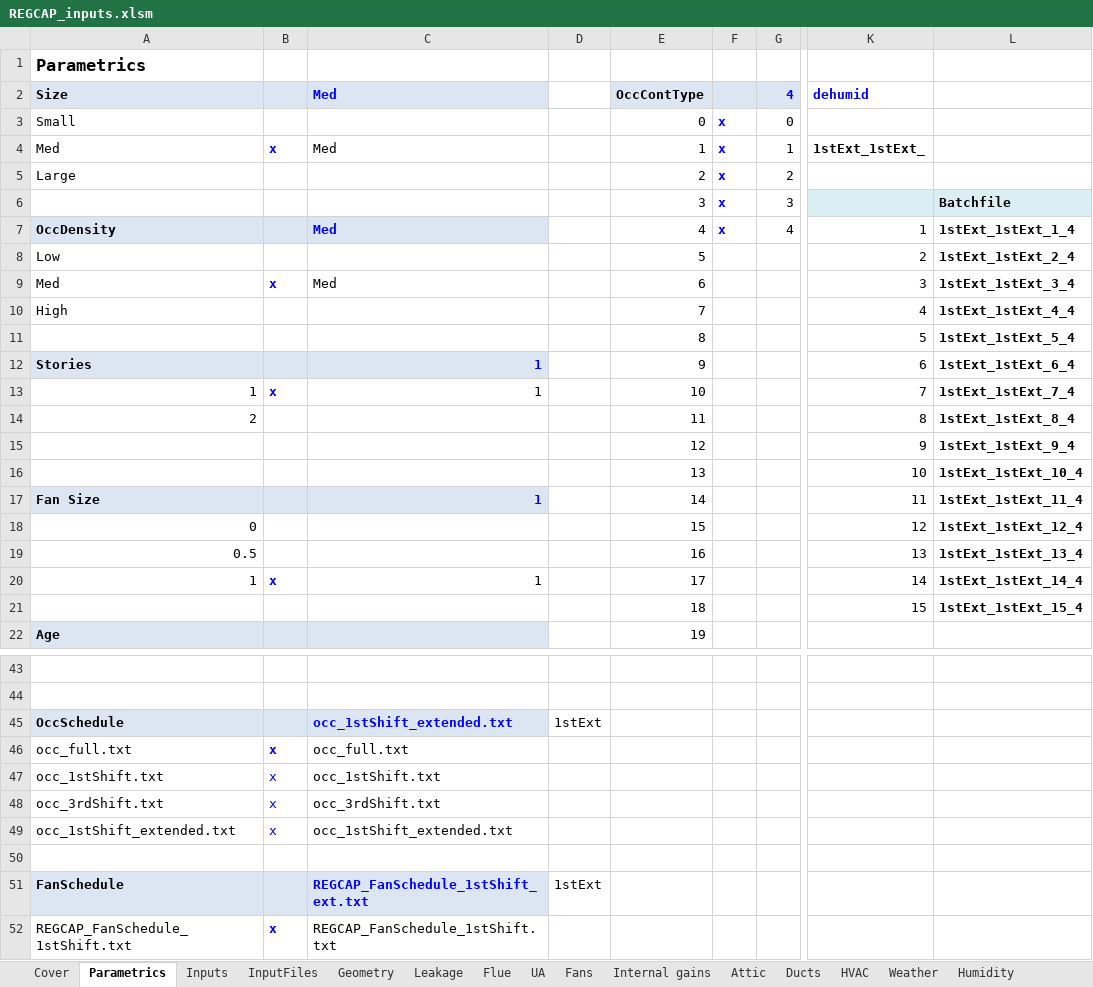
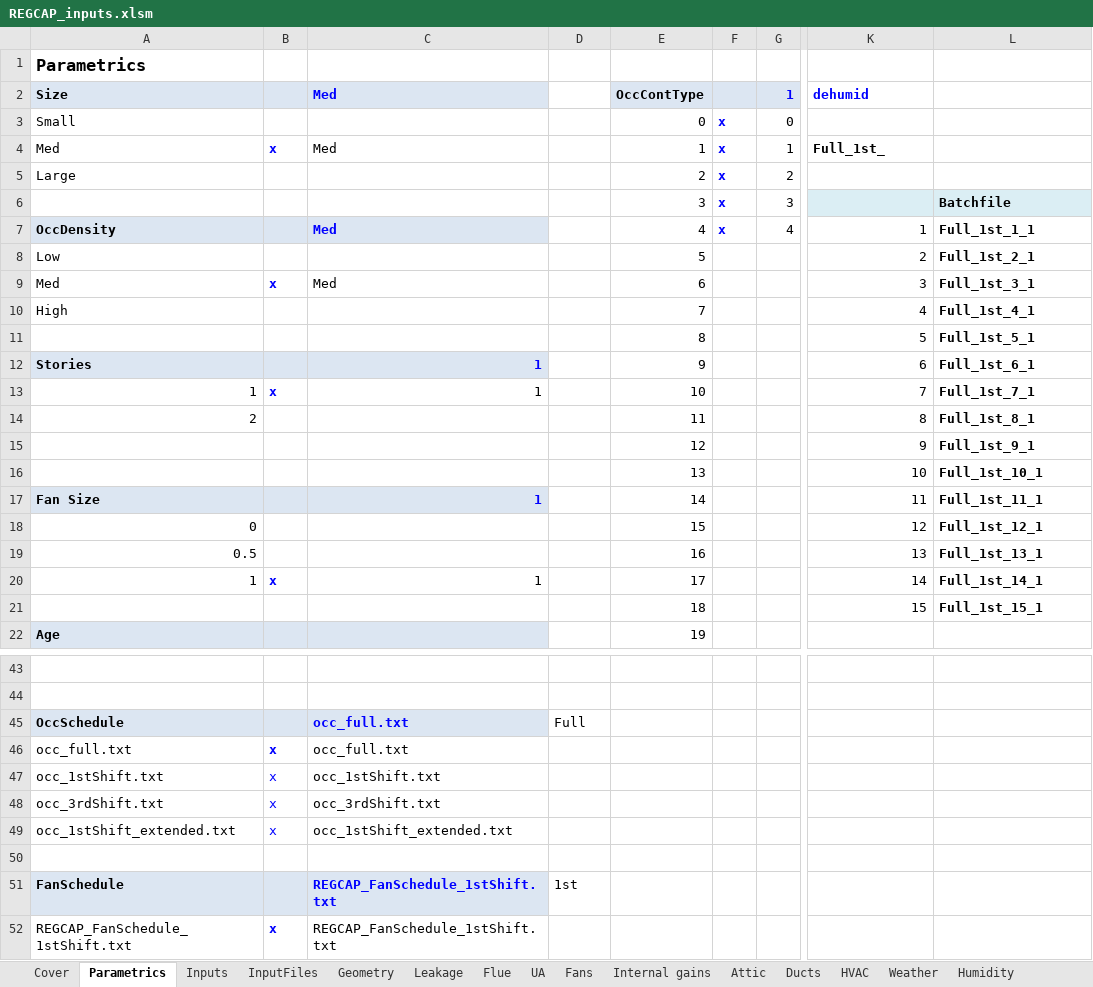
Before and after one commit to btus/regcap, an Excel workbook: REGCAP_inputs.xlsm, sheet Parametrics, drawn as a sheet; only a part is shown, gaps mark what is left out; values as stored, in another font and other column widths than the file's, no borders; charts and pictures not drawn; the diff names each change by its address in the sheet, - before the commit and + after, or states it on an @@ line.

```diff
--- a/REGCAP_inputs.xlsm (sheet Parametrics)
+++ b/REGCAP_inputs.xlsm (sheet Parametrics)
-G2: 4
+G2: 1
-K4 (dehumid): 1stExt_1stExt_
+K4 (dehumid): Full_1st_
-L7: 1stExt_1stExt_1_4
+L7: Full_1st_1_1
-L8: 1stExt_1stExt_2_4
+L8: Full_1st_2_1
-L9: 1stExt_1stExt_3_4
+L9: Full_1st_3_1
-L10: 1stExt_1stExt_4_4
+L10: Full_1st_4_1
-L11: 1stExt_1stExt_5_4
+L11: Full_1st_5_1
-L12: 1stExt_1stExt_6_4
+L12: Full_1st_6_1
-L13: 1stExt_1stExt_7_4
+L13: Full_1st_7_1
-L14: 1stExt_1stExt_8_4
+L14: Full_1st_8_1
-L15: 1stExt_1stExt_9_4
+L15: Full_1st_9_1
-L16: 1stExt_1stExt_10_4
+L16: Full_1st_10_1
-L17: 1stExt_1stExt_11_4
+L17: Full_1st_11_1
-L18: 1stExt_1stExt_12_4
+L18: Full_1st_12_1
-L19: 1stExt_1stExt_13_4
+L19: Full_1st_13_1
-L20: 1stExt_1stExt_14_4
+L20: Full_1st_14_1
-L21: 1stExt_1stExt_15_4
+L21: Full_1st_15_1
-C45 (Med): occ_1stShift_extended.txt
+C45 (Med): occ_full.txt
-D45: 1stExt
+D45: Full
-C51 (Med): REGCAP_FanSchedule_1stShift_ext.txt
+C51 (Med): REGCAP_FanSchedule_1stShift.txt
-D51: 1stExt
+D51: 1st
```
Also changed, not shown: sheet InputFiles, sheet Fans, sheet Humidity, sheet Inputs, formulas that keep their value, 1 other file.
